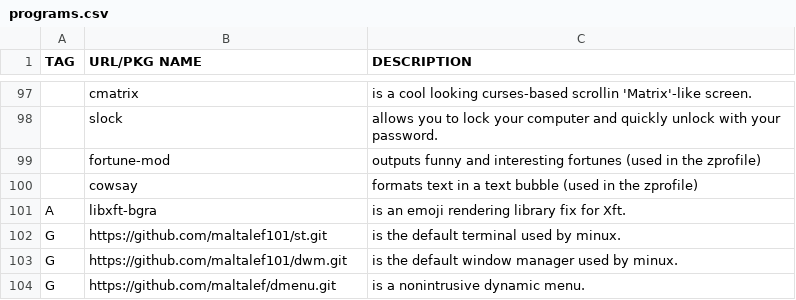
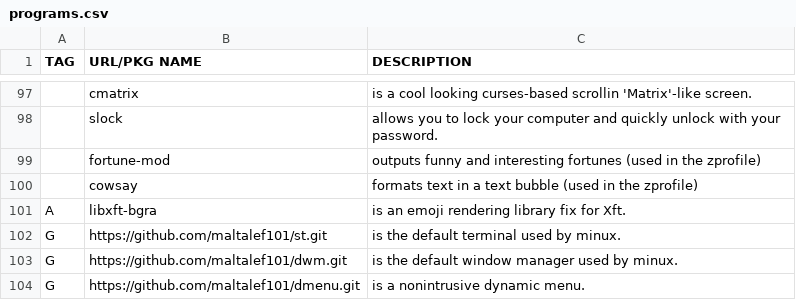
Before and after one commit to maltalef101/minux, a CSV file: programs.csv, drawn as a sheet; only a part is shown, gaps mark what is left out.

Commit message:
fixed errors

```diff
--- a/programs.csv
+++ b/programs.csv
@@ -103,2 +103,2 @@ G,https://github.com/maltalef101/st.git,"is the default terminal used by minux."
 G,https://github.com/maltalef101/dwm.git,"is the default window manager used by minux."
-G,https://github.com/maltalef/dmenu.git,"is a nonintrusive dynamic menu."
+G,https://github.com/maltalef101/dmenu.git,"is a nonintrusive dynamic menu."
```
